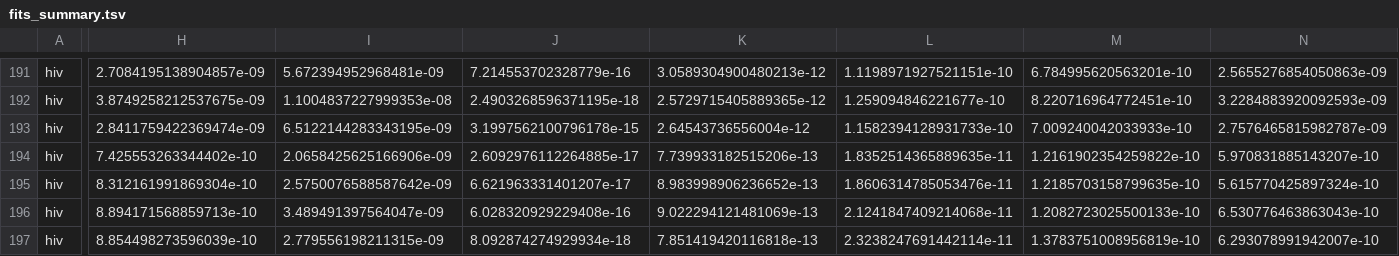
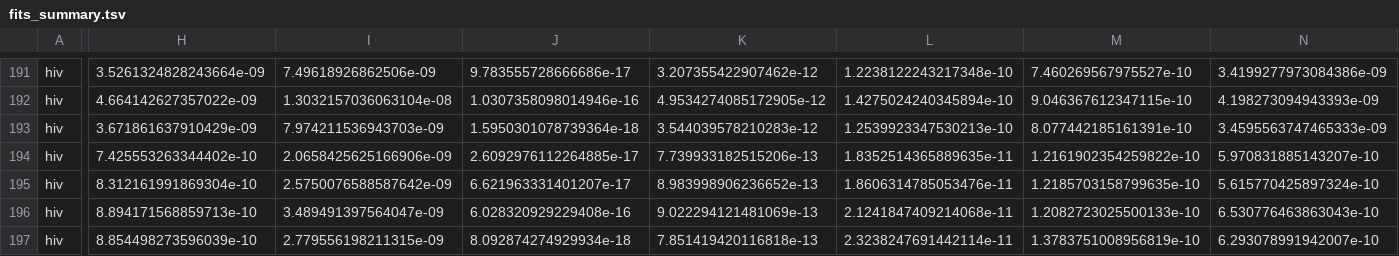
Before and after one commit to naobservatory/p2ra, a TSV file: fits_summary.tsv, drawn as a sheet; only a part is shown, gaps mark what is left out; the diff covers the shown part only; the diff names each change by its address in the sheet, - before the commit and + after, or states it on an @@ line.

```diff
--- a/fits_summary.tsv
+++ b/fits_summary.tsv
-H191: 2.7084195138904857e-09
+H191: 3.5261324828243664e-09
-I191: 5.672394952968481e-09
+I191: 7.49618926862506e-09
-J191: 7.214553702328779e-16
+J191: 9.783555728666686e-17
-K191: 3.0589304900480213e-12
+K191: 3.207355422907462e-12
-L191: 1.1198971927521151e-10
+L191: 1.2238122243217348e-10
-M191: 6.784995620563201e-10
+M191: 7.460269567975527e-10
-N191: 2.5655276854050863e-09
+N191: 3.4199277973084386e-09
-H192: 3.8749258212537675e-09
+H192: 4.664142627357022e-09
-I192: 1.1004837227999353e-08
+I192: 1.3032157036063104e-08
-J192: 2.4903268596371195e-18
+J192: 1.0307358098014946e-16
-K192: 2.5729715405889365e-12
+K192: 4.9534274085172905e-12
-L192: 1.259094846221677e-10
+L192: 1.4275024240345894e-10
-M192: 8.220716964772451e-10
+M192: 9.046367612347115e-10
-N192: 3.2284883920092593e-09
+N192: 4.198273094943393e-09
-H193: 2.8411759422369474e-09
+H193: 3.671861637910429e-09
-I193: 6.5122144283343195e-09
+I193: 7.974211536943703e-09
-J193: 3.1997562100796178e-15
+J193: 1.5950301078739364e-18
-K193: 2.64543736556004e-12
+K193: 3.544039578210283e-12
-L193: 1.1582394128931733e-10
+L193: 1.2539923347530213e-10
-M193: 7.009240042033933e-10
+M193: 8.077442185161391e-10
-N193: 2.7576465815982787e-09
+N193: 3.4595563747465333e-09
```
Also changed, not shown: 60 edited cells elsewhere in this file, input.tsv, 1 other file.
